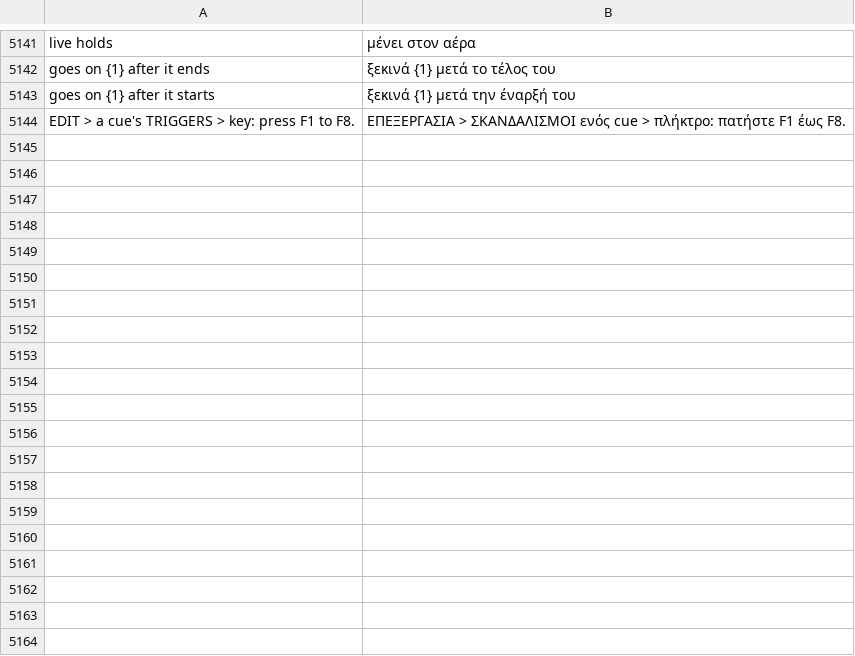
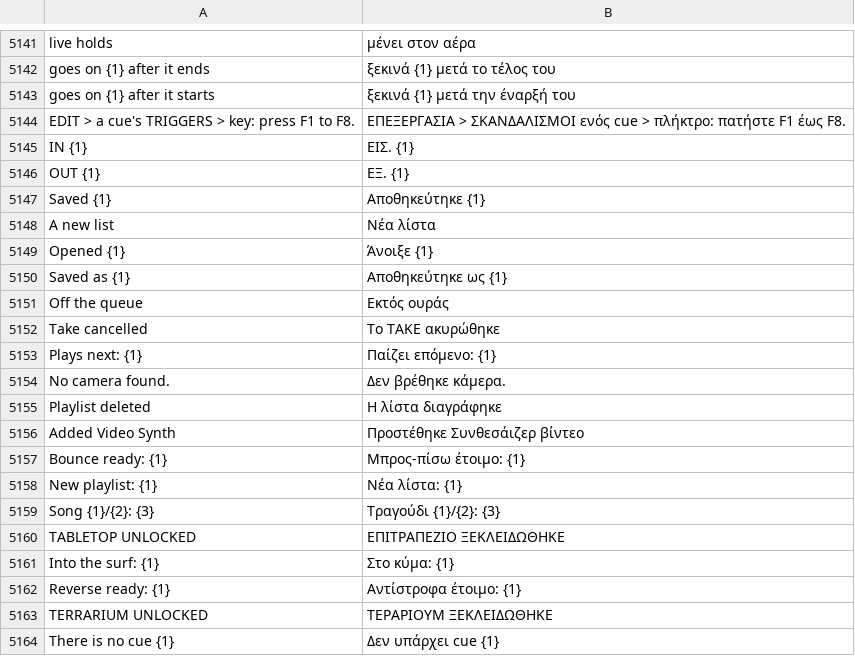
Before and after one commit to Utopian-Academy/Deckboy, a TSV file: data/lang/el.tsv, drawn as a sheet; only a part is shown, gaps mark what is left out; the diff covers the shown part only.

```diff
--- a/data/lang/el.tsv
+++ b/data/lang/el.tsv
@@ -5144 +5144,21 @@ goes on {1} after it starts	ξεκινά {1} μετά την έναρξή του
 EDIT > a cue's TRIGGERS > key: press F1 to F8.	ΕΠΕΞΕΡΓΑΣΙΑ > ΣΚΑΝΔΑΛΙΣΜΟΙ ενός cue > πλήκτρο: πατήστε F1 έως F8.
+IN {1}	ΕΙΣ. {1}
+OUT {1}	ΕΞ. {1}
+Saved {1}	Αποθηκεύτηκε {1}
+A new list	Νέα λίστα
+Opened {1}	Άνοιξε {1}
+Saved as {1}	Αποθηκεύτηκε ως {1}
+Off the queue	Εκτός ουράς
+Take cancelled	Το TAKE ακυρώθηκε
+Plays next: {1}	Παίζει επόμενο: {1}
+No camera found.	Δεν βρέθηκε κάμερα.
+Playlist deleted	Η λίστα διαγράφηκε
+Added Video Synth	Προστέθηκε Συνθεσάιζερ βίντεο
+Bounce ready: {1}	Μπρος-πίσω έτοιμο: {1}
+New playlist: {1}	Νέα λίστα: {1}
+Song {1}/{2}: {3}	Τραγούδι {1}/{2}: {3}
+TABLETOP UNLOCKED	ΕΠΙΤΡΑΠΕΖΙΟ ΞΕΚΛΕΙΔΩΘΗΚΕ
+Into the surf: {1}	Στο κύμα: {1}
+Reverse ready: {1}	Αντίστροφα έτοιμο: {1}
+TERRARIUM UNLOCKED	ΤΕΡΑΡΙΟΥΜ ΞΕΚΛΕΙΔΩΘΗΚΕ
+There is no cue {1}	Δεν υπάρχει cue {1}
```
Also changed, not shown: 25 added rows elsewhere in this file, data/lang/ckb.tsv, data/lang/hi.tsv, 37 other files.
